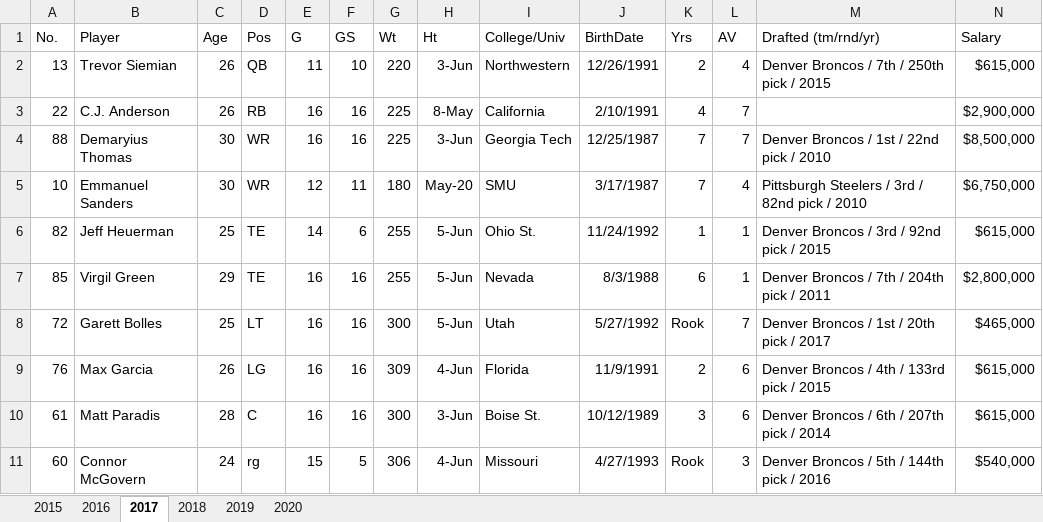
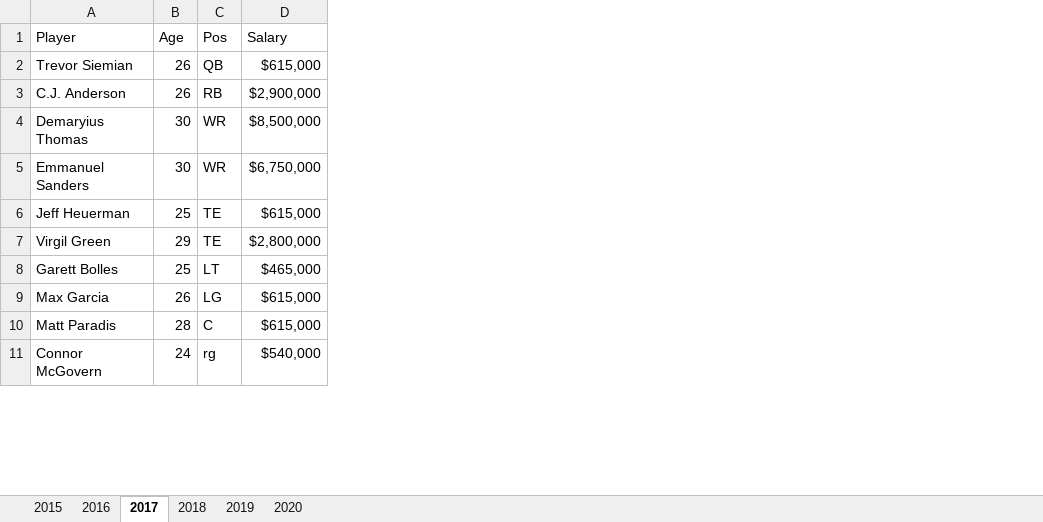
Before and after one commit to ClintNanney/Capstone, an Excel workbook: data/den.xlsx, sheet 2017, drawn as a sheet; only a part is shown; values as stored, in another font and other column widths than the file's, no borders; the diff names each change by its address in the sheet, - before the commit and + after, or states it on an @@ line.

```diff
--- a/data/den.xlsx (sheet 2017)
+++ b/data/den.xlsx (sheet 2017)
-column A (No.), rows 2-11: 13 | 22 | 88 | 10 | 82 | 85 | 72 | 76 | 61 | 60
-column E (G), rows 2-11: 11 | 16 | 16 | 12 | 14 | 16 | 16 | 16 | 16 | 15
-column F (GS), rows 2-11: 10 | 16 | 16 | 11 | 6 | 16 | 16 | 16 | 16 | 5
-column G (Wt), rows 2-11: 220 | 225 | 225 | 180 | 255 | 255 | 300 | 309 | 300 | 306
-column H (Ht), rows 2-11: 3-Jun | 8-May | 3-Jun | May-20 | 5-Jun | 5-Jun | 5-Jun | 4-Jun | 3-Jun | 4-Jun
-column I (College/Univ), rows 2-11: Northwestern | California | Georgia Tech | SMU | Ohio St. | Nevada | Utah | Florida | Boise St. | Missouri
-column J (BirthDate), rows 2-11: 12/26/1991 | 2/10/1991 | 12/25/1987 | 3/17/1987 | 11/24/1992 | 8/3/1988 | 5/27/1992 | 11/9/1991 | 10/12/1989 | 4/27/1993
-column K (Yrs), rows 2-11: 2 | 4 | 7 | 7 | 1 | 6 | Rook | 2 | 3 | Rook
-column L (AV), rows 2-11: 4 | 7 | 7 | 4 | 1 | 1 | 7 | 6 | 6 | 3
-column M (Drafted (tm/rnd/yr)), rows 2-11: Denver Broncos / 7th / 250th pick / 2015 |  | Denver Broncos / 1st / 22nd pick / 2010 | Pittsburgh Steelers / 3rd / 82nd pick / 2010 | Denver Broncos / 3rd / 92nd pick / 2015 | Denver Broncos / 7th / 204th pick / 2011 | Denver Broncos / 1st / 20th pick / 2017 | Denver Broncos / 4th / 133rd pick / 2015 | Denver Broncos / 6th / 207th pick / 2014 | Denver Broncos / 5th / 144th pick / 2016
```
Also changed, not shown: sheet 2015, sheet 2016, sheet 2019, sheet 2018, sheet 2020, data/atl.xlsx, data/atlanta.xlsx, 7 other files.
